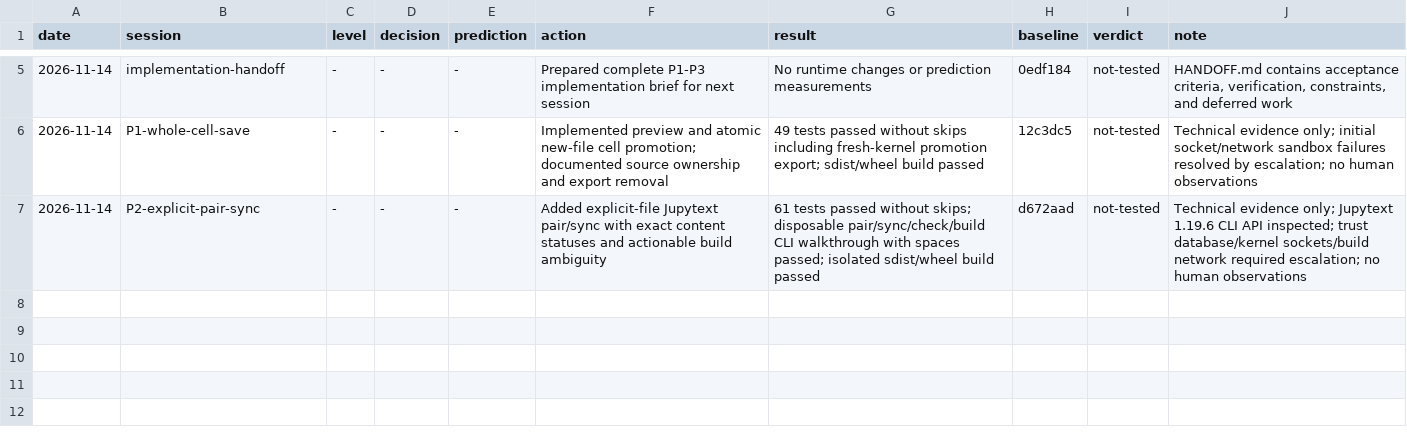
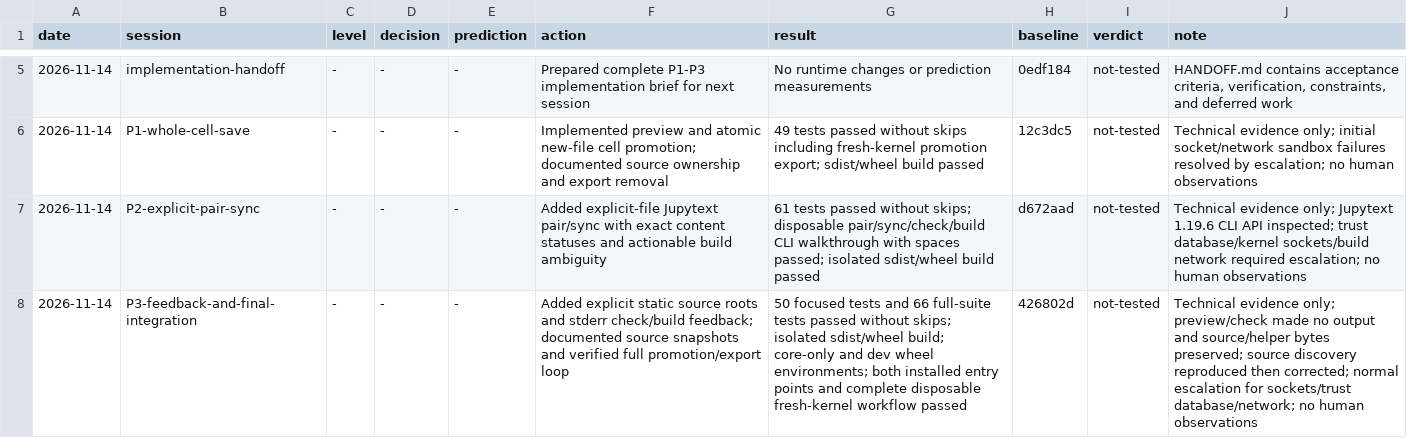
Before and after one commit to SpiralSky/NotebookHelpers, a TSV file: docs/approach-log.tsv, drawn as a sheet; only a part is shown, gaps mark what is left out; the diff names each change by its address in the sheet, - before the commit and + after, or states it on an @@ line.

Commit message:
Improve build feedback and explicit static source discovery

```diff
--- a/docs/approach-log.tsv
+++ b/docs/approach-log.tsv
+row 8: 2026-11-14 | P3-feedback-and-final-integration | - | - | - | Added explicit static source roots and stderr check/build feedback; documented source snapshots and verified full promotion/export loop | 50 focused tests and 66 full-suite tests passed without skips; isolated sdist/wheel build; core-only and dev wheel environments; both installed entry points and complete disposable fresh-kernel workflow passed | 426802d | not-tested | Technical evidence only; preview/check made no output and source/helper bytes preserved; source discovery reproduced then corrected; normal escalation for sockets/trust database/network; no human observations
```
Also changed, not shown: 13 other files.
